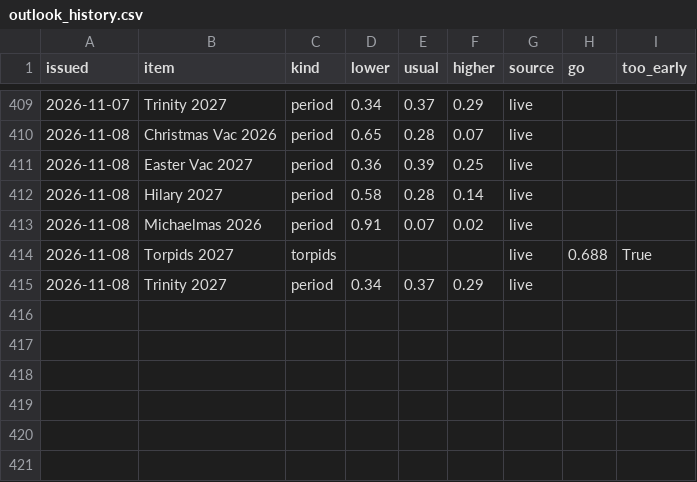
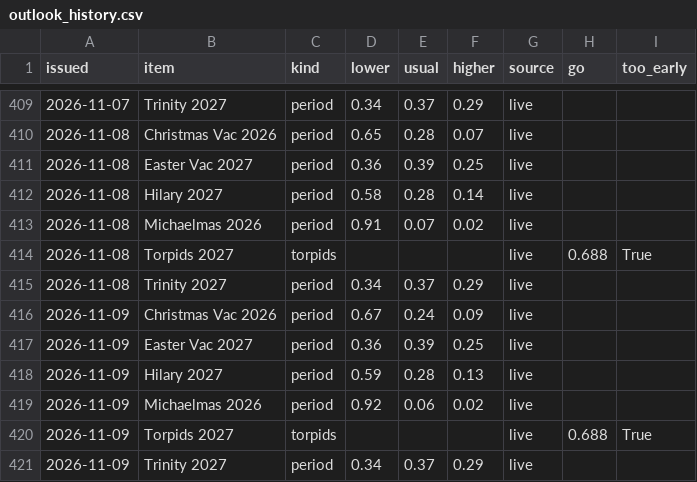
Before and after one commit to robertdoanesolomon/Flag_Predictor, a CSV file: data/termly/outlook_history.csv, drawn as a sheet; only a part is shown, gaps mark what is left out; the diff names each change by its address in the sheet, - before the commit and + after, or states it on an @@ line.

```diff
--- a/data/termly/outlook_history.csv
+++ b/data/termly/outlook_history.csv
+row 416: 2026-11-09 | Christmas Vac 2026 | period | 0.67 | 0.24 | 0.09 | live
+row 417: 2026-11-09 | Easter Vac 2027 | period | 0.36 | 0.39 | 0.25 | live
+row 418: 2026-11-09 | Hilary 2027 | period | 0.59 | 0.28 | 0.13 | live
+row 419: 2026-11-09 | Michaelmas 2026 | period | 0.92 | 0.06 | 0.02 | live
+row 420: 2026-11-09 | Torpids 2027 | torpids |  |  |  | live | 0.688 | True
+row 421: 2026-11-09 | Trinity 2027 | period | 0.34 | 0.37 | 0.29 | live
```
Also changed, not shown: data/termly/farmoor_daily.csv, 7 other files.
